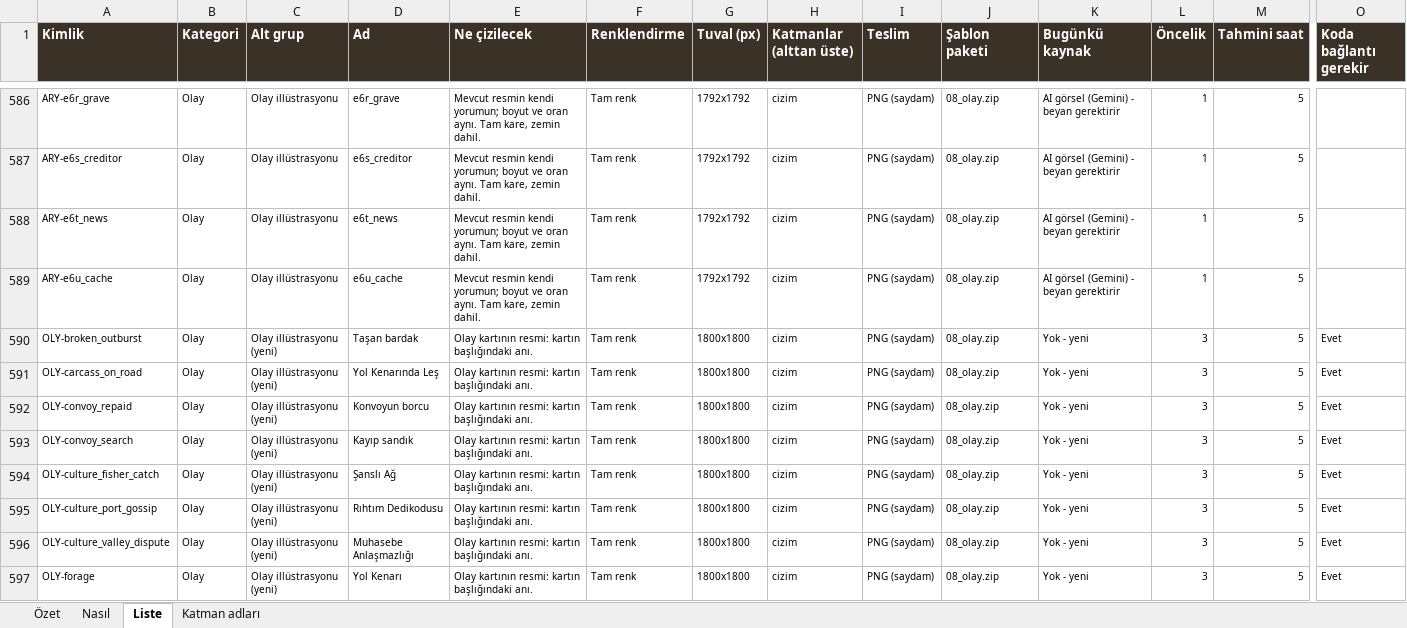
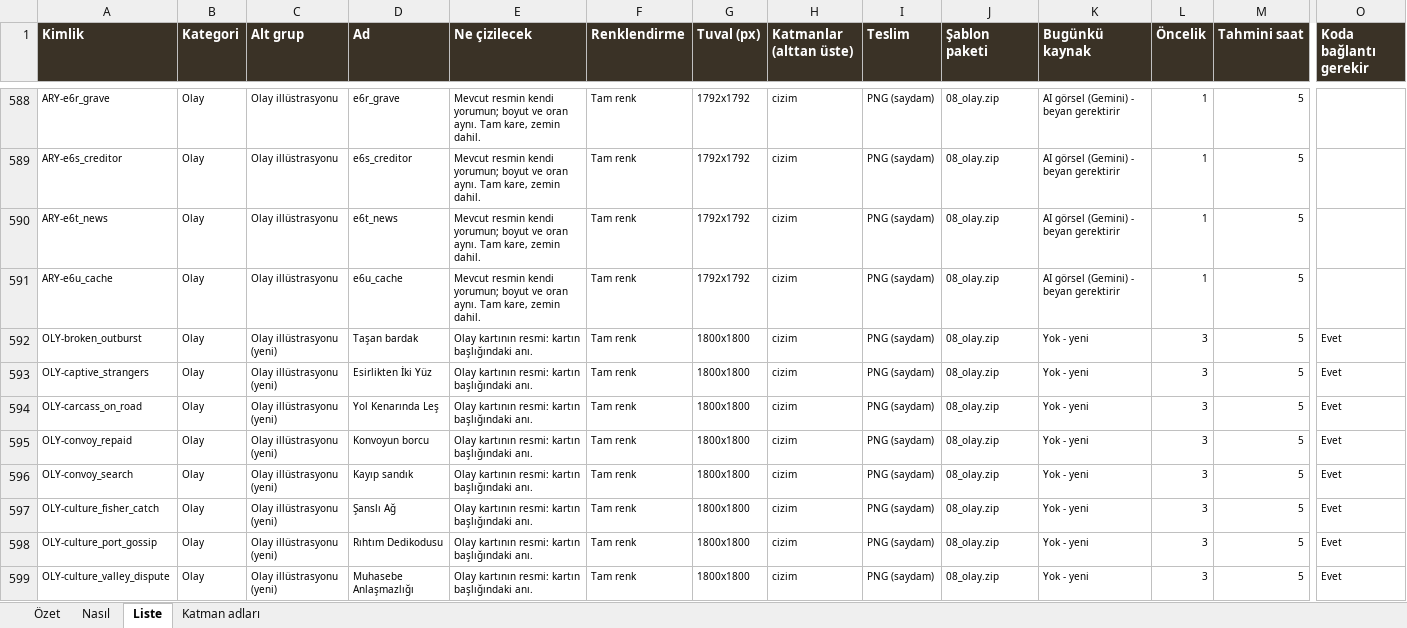
Before and after one commit to ulubatuhan/wayborne, an Excel workbook: docs/el_cizimi/el_cizimi_takip.xlsx, sheet Liste, drawn as a sheet; only a part is shown, gaps mark what is left out; the shorter side is filled out with more unchanged rows; values as stored, in another font and other column widths than the file's, no borders; charts and pictures and conditional formats not drawn; rows hold the shown columns only; the diff covers the shown part only; the diff names each change by its address in the sheet, - before the commit and + after, or states it on an @@ line.

```diff
--- a/docs/el_cizimi/el_cizimi_takip.xlsx (sheet Liste)
+++ b/docs/el_cizimi/el_cizimi_takip.xlsx (sheet Liste)
+row 593: OLY-captive_strangers | Olay | Olay illüstrasyonu (yeni) | Esirlikten İki Yüz | Olay kartının resmi: kartın başlığındaki anı. | Tam renk | 1800x1800 | cizim | PNG (saydam) | 08_olay.zip | Yok - yeni | 3 | 5 | Evet
```
Also changed, not shown: 14 added rows elsewhere in this sheet, sheet Özet, sheet Nasıl, charts or pictures, 1 other file.
